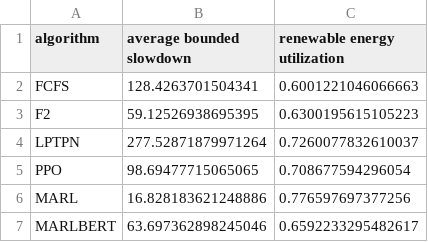
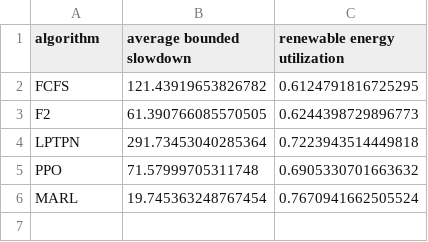
Before and after one commit to nhan2892005/gas-marl-reference, a CSV file: result.csv, drawn as a sheet.

```diff
--- a/result.csv
+++ b/result.csv
@@ -1,7 +1,6 @@
 algorithm,average bounded slowdown,renewable energy utilization
-FCFS,128.4263701504341,0.6001221046066663
-F2,59.12526938695395,0.6300195615105223
-LPTPN,277.52871879971264,0.7260077832610037
-PPO,98.69477715065065,0.708677594296054
-MARL,16.828183621248886,0.776597697377256
-MARLBERT,63.697362898245046,0.6592233295482617
+FCFS,121.43919653826782,0.6124791816725295
+F2,61.390766085570505,0.6244398729896773
+LPTPN,291.73453040285364,0.7223943514449818
+PPO,71.57999705311748,0.6905330701663632
+MARL,19.745363248767454,0.7670941662505524
```
Also changed, not shown: 4 other files.
